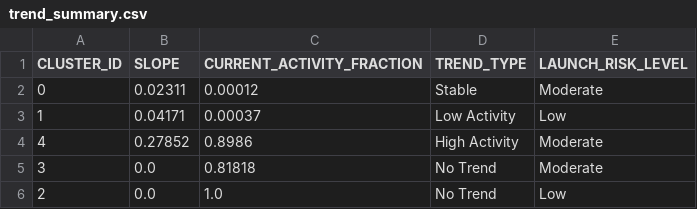
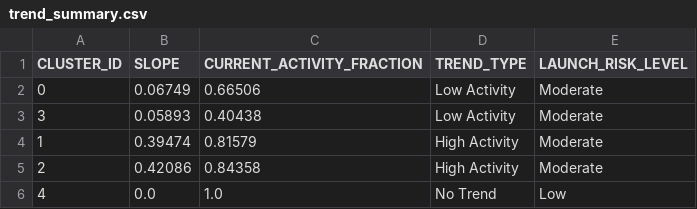
Before and after one commit to Sushrut2007/SpaceDebrisRadar.AI, a CSV file: data/outputs/trend_summary.csv, drawn as a sheet.

```diff
--- a/data/outputs/trend_summary.csv
+++ b/data/outputs/trend_summary.csv
@@ -1,6 +1,6 @@
 CLUSTER_ID,SLOPE,CURRENT_ACTIVITY_FRACTION,TREND_TYPE,LAUNCH_RISK_LEVEL
-0,0.02311,0.00012,Stable,Moderate
-1,0.04171,0.00037,Low Activity,Low
-4,0.27852,0.8986,High Activity,Moderate
-3,0.0,0.81818,No Trend,Moderate
-2,0.0,1.0,No Trend,Low
+0,0.06749,0.66506,Low Activity,Moderate
+3,0.05893,0.40438,Low Activity,Moderate
+1,0.39474,0.81579,High Activity,Moderate
+2,0.42086,0.84358,High Activity,Moderate
+4,0.0,1.0,No Trend,Low
```
Also changed, not shown: 5 other files.
